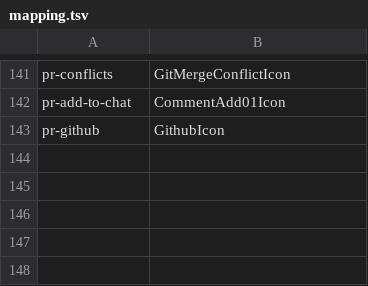
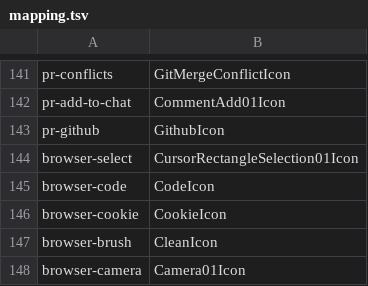
Before and after one commit to opcodehq/zuse, a TSV file: crates/icons/mapping.tsv, drawn as a sheet; only a part is shown, gaps mark what is left out.

Commit message:
Improve embedded browser and controls

```diff
--- a/crates/icons/mapping.tsv
+++ b/crates/icons/mapping.tsv
@@ -143 +143,6 @@ pr-add-to-chat	CommentAdd01Icon
 pr-github	GithubIcon
+browser-select	CursorRectangleSelection01Icon
+browser-code	CodeIcon
+browser-cookie	CookieIcon
+browser-brush	CleanIcon
+browser-camera	Camera01Icon
```
Also changed, not shown: 21 other files.
